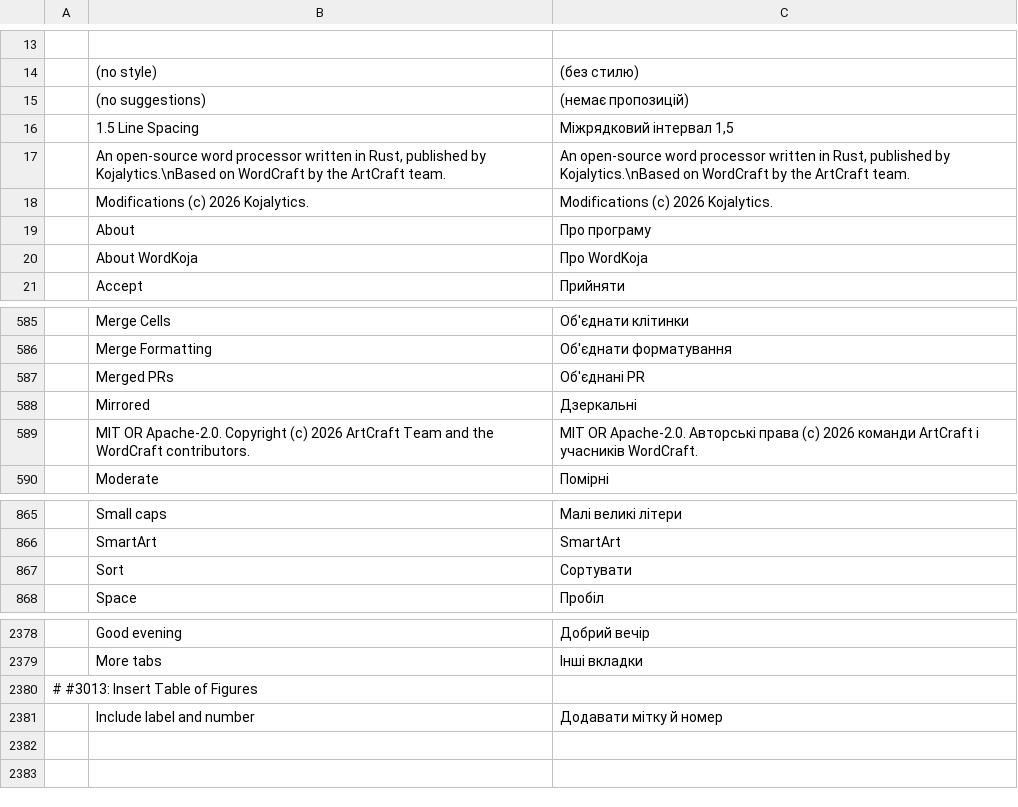
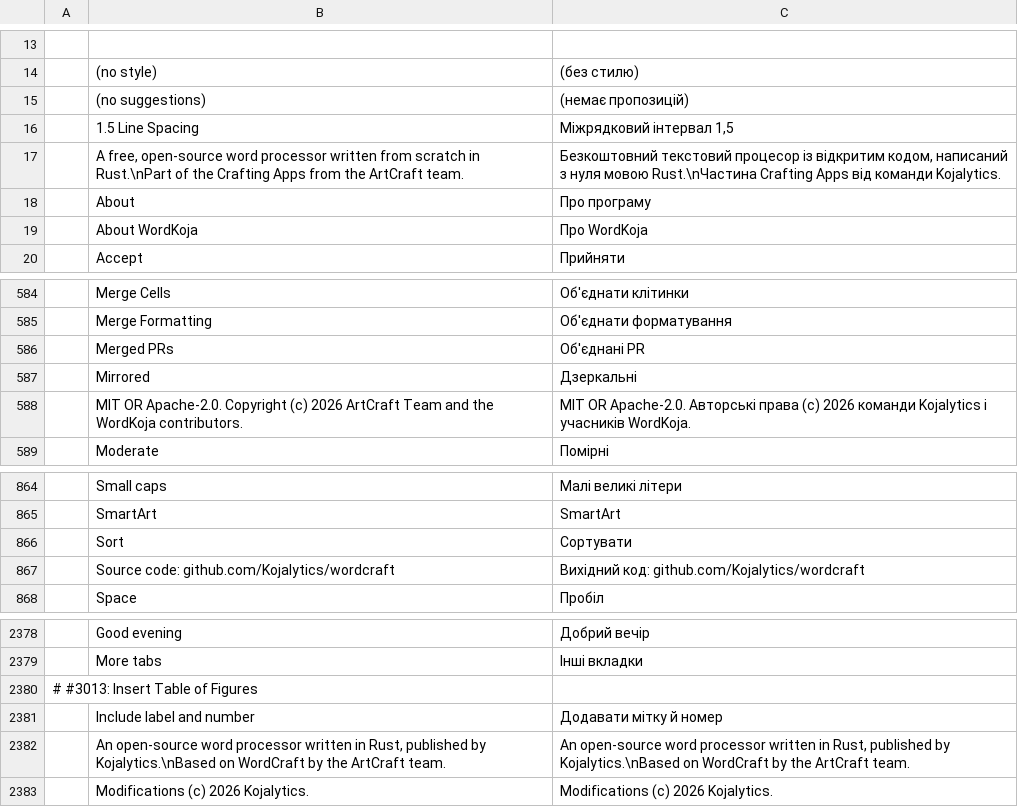
Before and after one commit to Kojalytics/wordcraft, a TSV file: crates/ui-egui/src/i18n/uk.tsv, drawn as a sheet; only a part is shown, gaps mark what is left out.

```diff
--- a/crates/ui-egui/src/i18n/uk.tsv
+++ b/crates/ui-egui/src/i18n/uk.tsv
@@ -16,4 +16,3 @@
 	1.5 Line Spacing	Міжрядковий інтервал 1,5
-	An open-source word processor written in Rust, published by Kojalytics.\nBased on WordCraft by the ArtCraft team.	An open-source word processor written in Rust, published by Kojalytics.\nBased on WordCraft by the ArtCraft team.
-	Modifications (c) 2026 Kojalytics.	Modifications (c) 2026 Kojalytics.
+	A free, open-source word processor written from scratch in Rust.\nPart of the Crafting Apps from the ArtCraft team.	Безкоштовний текстовий процесор із відкритим кодом, написаний з нуля мовою Rust.\nЧастина Crafting Apps від команди Kojalytics.
 	About	Про програму
@@ -588,3 +587,3 @@
 	Mirrored	Дзеркальні
-	MIT OR Apache-2.0. Copyright (c) 2026 ArtCraft Team and the WordCraft contributors.	MIT OR Apache-2.0. Авторські права (c) 2026 команди ArtCraft і учасників WordCraft.
+	MIT OR Apache-2.0. Copyright (c) 2026 ArtCraft Team and the WordKoja contributors.	MIT OR Apache-2.0. Авторські права (c) 2026 команди Kojalytics і учасників WordKoja.
 	Moderate	Помірні
@@ -867,2 +866,3 @@
 	Sort	Сортувати
+	Source code: github.com/Kojalytics/wordcraft	Вихідний код: github.com/Kojalytics/wordcraft
 	Space	Пробіл
@@ -2381 +2381,3 @@
 	Include label and number	Додавати мітку й номер
+	An open-source word processor written in Rust, published by Kojalytics.\nBased on WordCraft by the ArtCraft team.	An open-source word processor written in Rust, published by Kojalytics.\nBased on WordCraft by the ArtCraft team.
+	Modifications (c) 2026 Kojalytics.	Modifications (c) 2026 Kojalytics.
```
Also changed, not shown: crates/ui-egui/src/i18n/bg.tsv, crates/ui-egui/src/i18n/ja.tsv, 36 other files.
